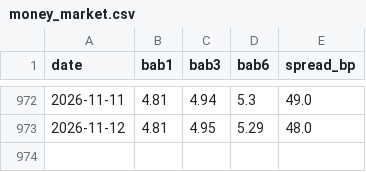
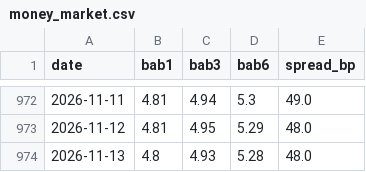
Before and after one commit to tevinweerawardena1-del/rba-implied-cash-rate, a CSV file: docs/data/money_market.csv, drawn as a sheet; only a part is shown, gaps mark what is left out.

```diff
--- a/docs/data/money_market.csv
+++ b/docs/data/money_market.csv
@@ -973 +973,2 @@ date,bab1,bab3,bab6,spread_bp
 2026-11-12,4.81,4.95,5.29,48.0
+2026-11-13,4.8,4.93,5.28,48.0
```
Also changed, not shown: 4 other files.
